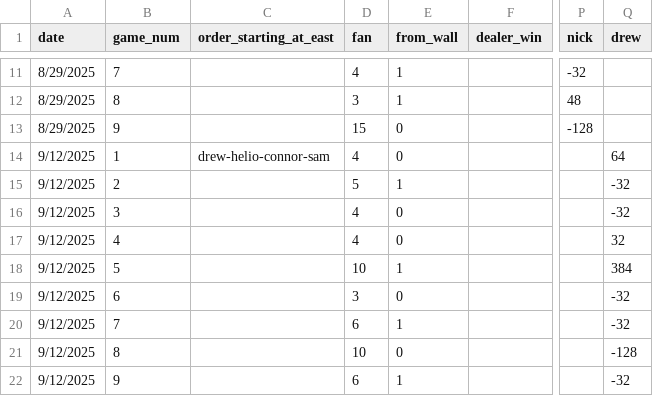
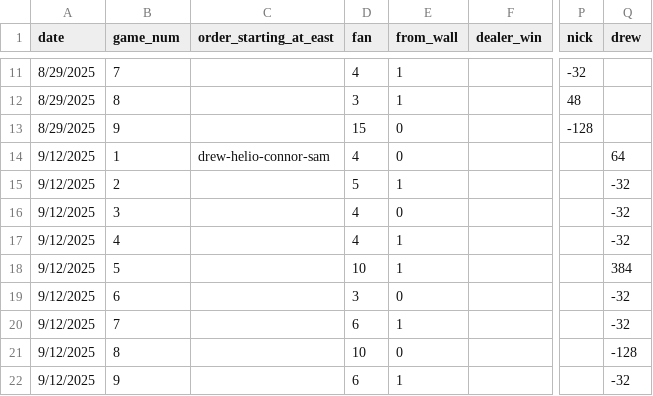
Before and after one commit to Conair94/Lifetime-Mahjong-Performance, a CSV file: Season 2 Data/data.csv, drawn as a sheet; only a part is shown, gaps mark what is left out; the diff names each change by its address in the sheet, - before the commit and + after, or states it on an @@ line.

Commit message:
found data typo

```diff
--- a/Season 2 Data/data.csv
+++ b/Season 2 Data/data.csv
-E17 (from_wall): 0
+E17 (from_wall): 1
-Q17 (drew): 32
+Q17 (drew): -32
```
Also changed, not shown: 6 other files.
